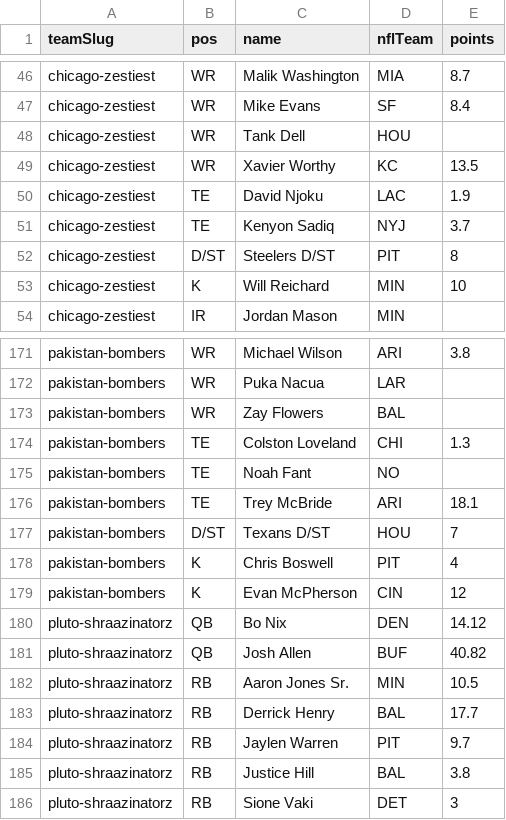
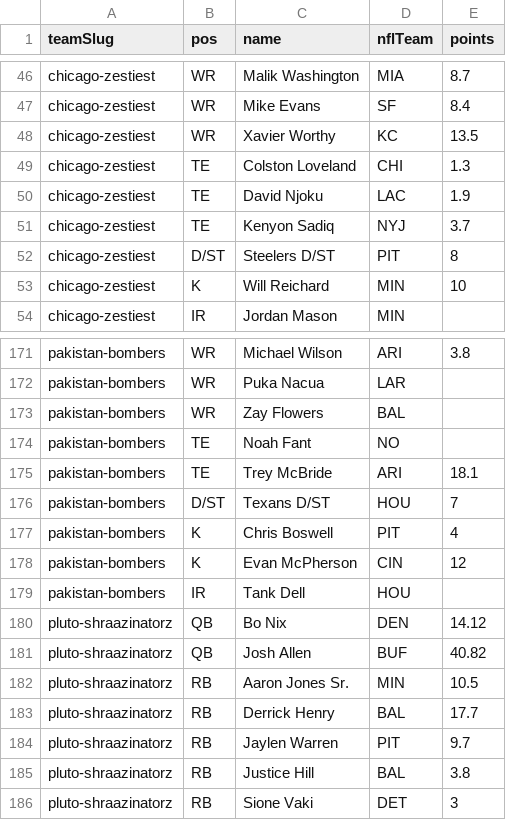
Before and after one commit to Scav-game/MakeFantasyGreatAgain, a CSV file: data/rosters.csv, drawn as a sheet; only a part is shown, gaps mark what is left out.

Commit message:
Auto-sync rosters from ESPN 2026-09-22

```diff
--- a/data/rosters.csv
+++ b/data/rosters.csv
@@ -47,4 +47,4 @@ chicago-zestiest,WR,Malik Washington,MIA,8.7
 chicago-zestiest,WR,Mike Evans,SF,8.4
-chicago-zestiest,WR,Tank Dell,HOU,
 chicago-zestiest,WR,Xavier Worthy,KC,13.5
+chicago-zestiest,TE,Colston Loveland,CHI,1.3
 chicago-zestiest,TE,David Njoku,LAC,1.9
@@ -173,3 +173,2 @@ pakistan-bombers,WR,Puka Nacua,LAR,
 pakistan-bombers,WR,Zay Flowers,BAL,
-pakistan-bombers,TE,Colston Loveland,CHI,1.3
 pakistan-bombers,TE,Noah Fant,NO,
@@ -179,2 +178,3 @@ pakistan-bombers,K,Chris Boswell,PIT,4
 pakistan-bombers,K,Evan McPherson,CIN,12
+pakistan-bombers,IR,Tank Dell,HOU,
 pluto-shraazinatorz,QB,Bo Nix,DEN,14.12
```
Also changed, not shown: 1 other file.
